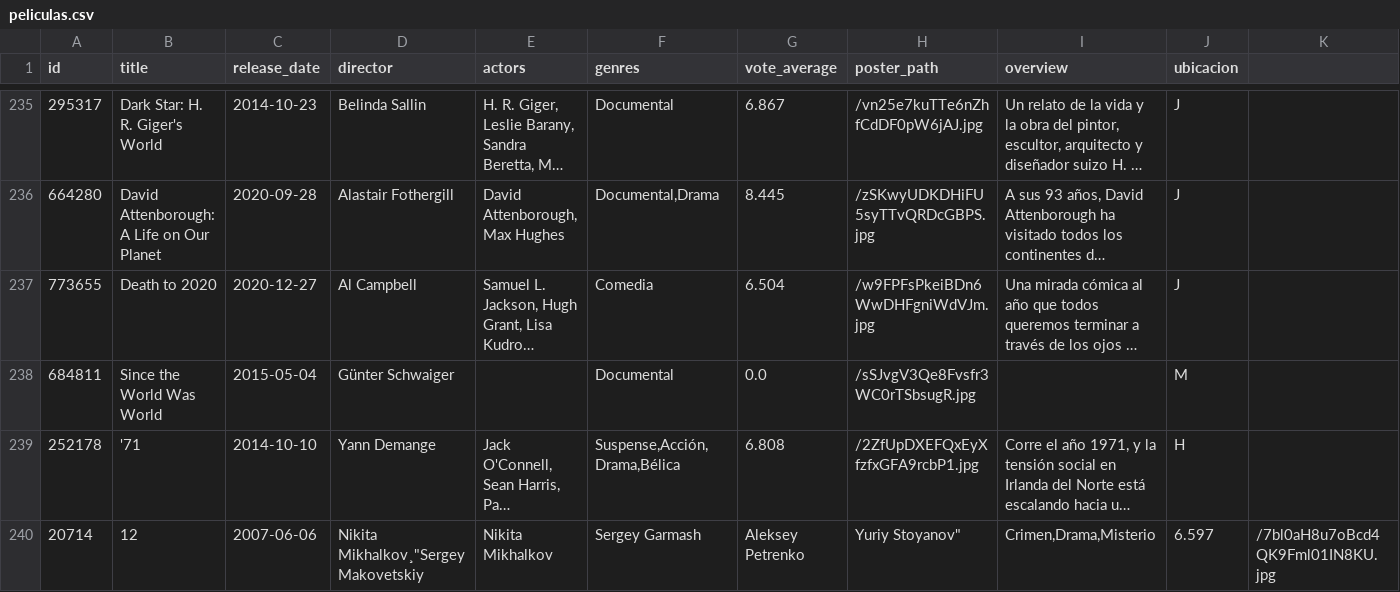
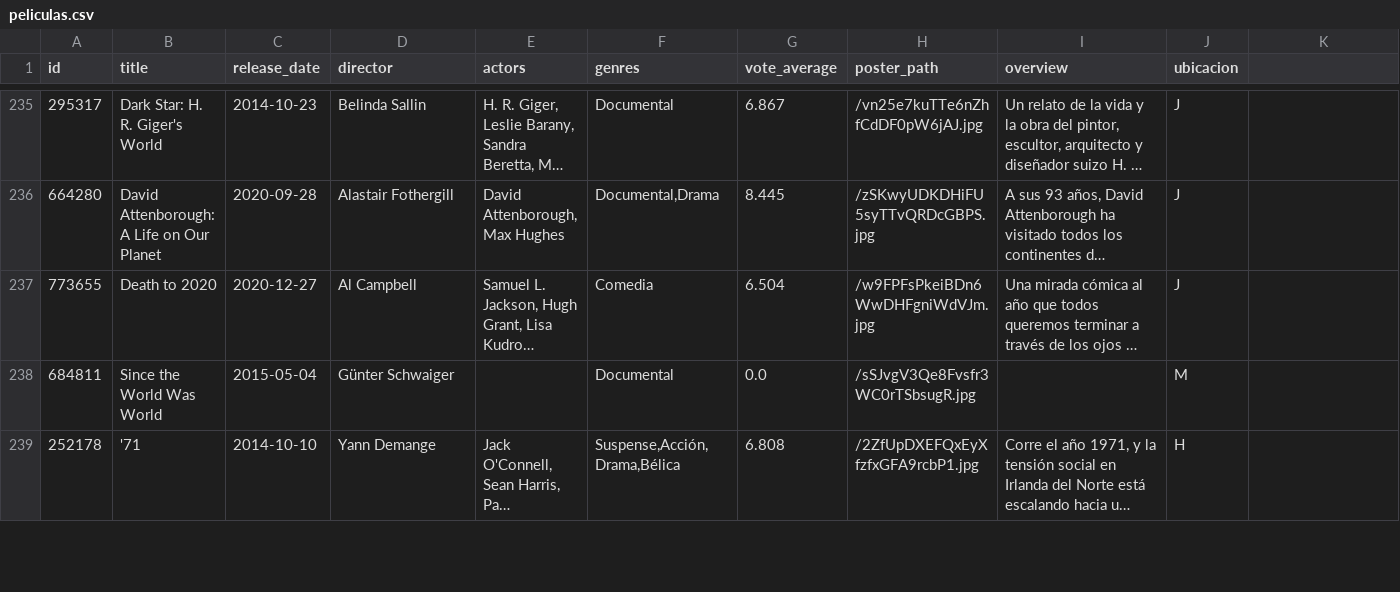
Before and after one commit to Tricolor3D/MiListaDePeliculas, a CSV file: peliculas.csv, drawn as a sheet; only a part is shown, gaps mark what is left out; long unchanged cells end in …; removed rows and columns are numbered as before the commit, all else as after; rows hold the shown columns only; the diff covers the shown part only; the diff names each change by its address in the sheet, - before the commit and + after, or states it on an @@ line.

Commit message:
Update peliculas.csv

```diff
--- a/peliculas.csv
+++ b/peliculas.csv
-row 240: 20714 | 12 | 2007-06-06 | Nikita Mikhalkov¸"Sergey Makovetskiy | Nikita Mikhalkov | Sergey Garmash | Aleksey Petrenko | Yuriy Stoyanov" | Crimen,Drama,Misterio | 6.597 | /7bl0aH8u7oBcd4QK9Fml01IN8KU.jpg
```
Also changed, not shown: 1 added row elsewhere in this file.
